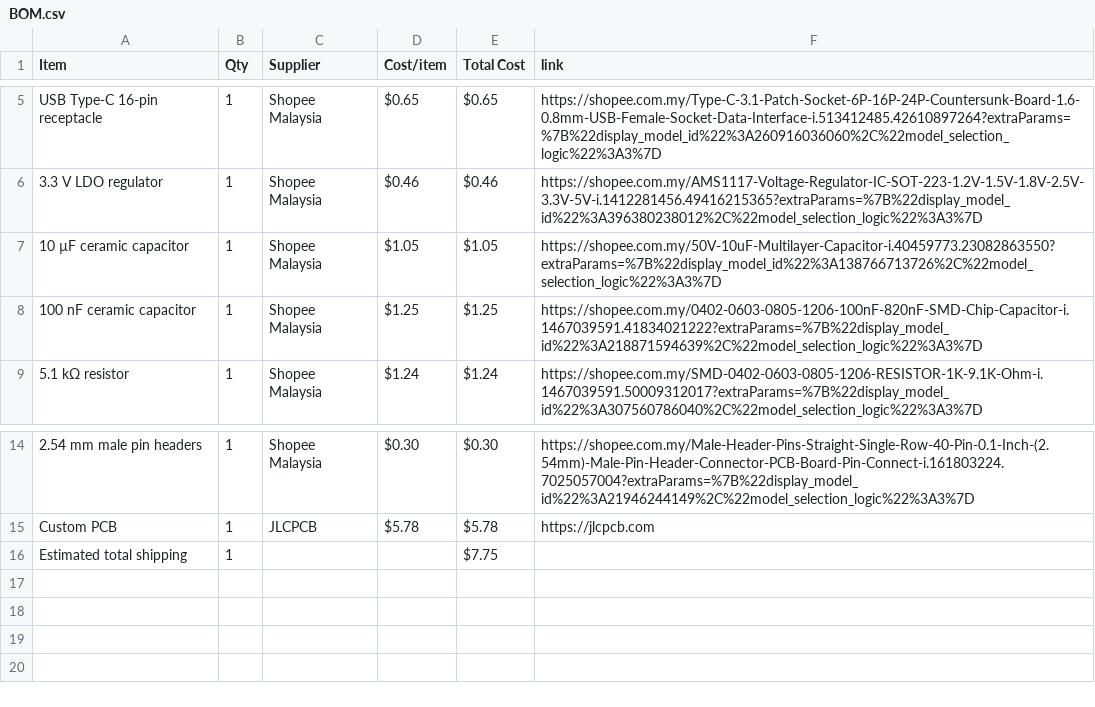
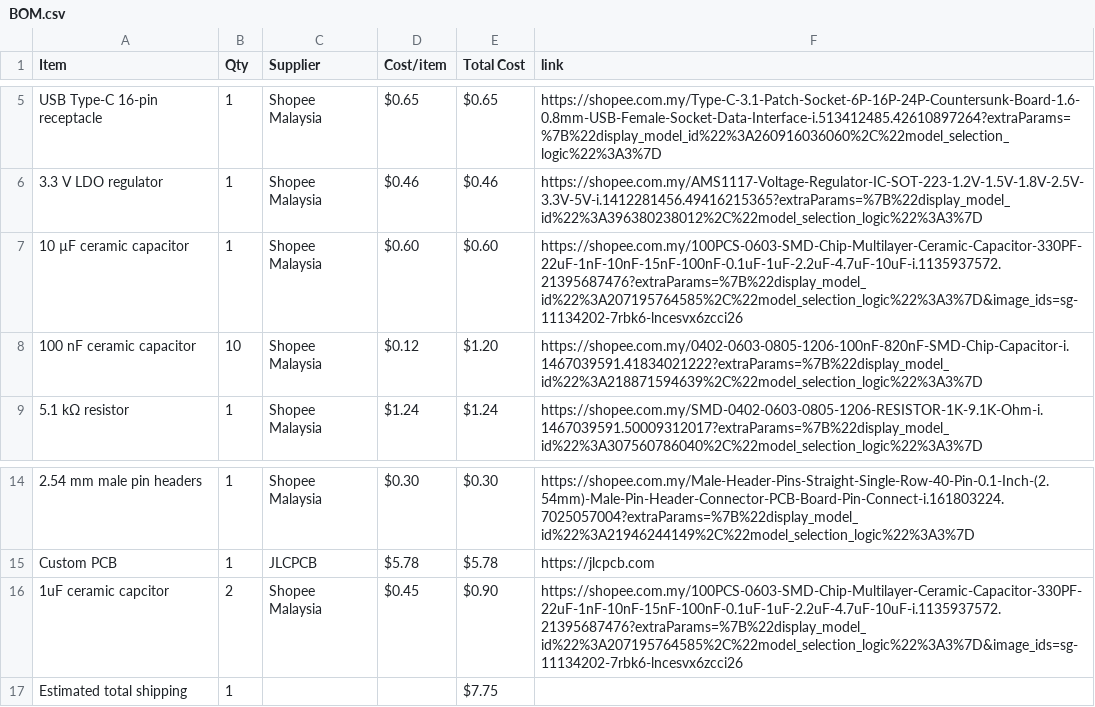
Before and after one commit to JH-2108/RP2040-devboard, a CSV file: BOM.csv, drawn as a sheet; only a part is shown, gaps mark what is left out; the diff names each change by its address in the sheet, - before the commit and + after, or states it on an @@ line.

```diff
--- a/BOM.csv
+++ b/BOM.csv
-D7 (Cost/item): $1.05
+D7 (Cost/item): $0.60
-E7 (Total Cost): $1.05
+E7 (Total Cost): $0.60
-F7 (link): https://shopee.com.my/50V-10uF-Multilayer-Capacitor-i.40459773.23082863550?extraParams=%7B%22display_model_id%22%3A138766713726%2C%22model_selection_logic%22%3A3%7D
+F7 (link): https://shopee.com.my/100PCS-0603-SMD-Chip-Multilayer-Ceramic-Capacitor-330PF-22uF-1nF-10nF-15nF-100nF-0.1uF-1uF-2.2uF-4.7uF-10uF-i.1135937572.21395687476?extraParams=%7B%22display_model_id%22%3A207195764585%2C%22model_selection_logic%22%3A3%7D&image_ids=sg-11134202-7rbk6-lncesvx6zcci26
-B8 (Qty): 1
+B8 (Qty): 10
-D8 (Cost/item): $1.25
+D8 (Cost/item): $0.12
-E8 (Total Cost): $1.25
+E8 (Total Cost): $1.20
+row 16: 1uF ceramic capcitor | 2 | Shopee Malaysia | $0.45 | $0.90 | https://shopee.com.my/100PCS-0603-SMD-Chip-Multilayer-Ceramic-Capacitor-330PF-22uF-1nF-10nF-15nF-100nF-0.1uF-1uF-2.2uF-4.7uF-10uF-i.1135937572.21395687476?extraParams=%7B%22display_model_id%22%3A207195764585%2C%22model_selection_logic%22%3A3%7D&image_ids=sg-11134202-7rbk6-lncesvx6zcci26
```
Also changed, not shown: 1 other file.
